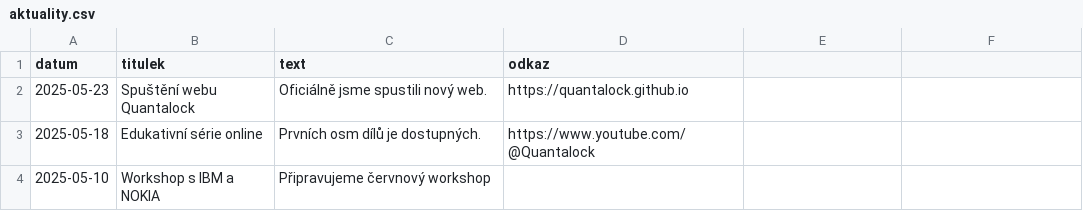
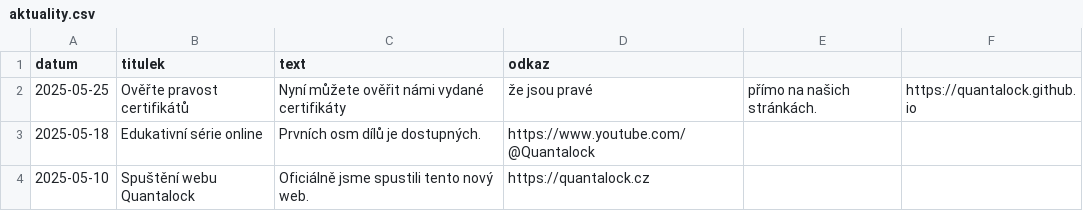
Before and after one commit to quantalock/quantalock.github.io, a CSV file: assets/aktuality.csv, drawn as a sheet.

Commit message:
Update aktuality.csv

```diff
--- a/assets/aktuality.csv
+++ b/assets/aktuality.csv
@@ -1,4 +1,4 @@
 datum,titulek,text,odkaz
-2025-05-23,Spuštění webu Quantalock,Oficiálně jsme spustili nový web.,https://quantalock.github.io
+2025-05-25,Ověřte pravost certifikátů,Nyní můžete ověřit námi vydané certifikáty, že jsou pravé, přímo na našich stránkách.,https://quantalock.github.io
 2025-05-18,Edukativní série online,Prvních osm dílů je dostupných.,https://www.youtube.com/@Quantalock
-2025-05-10,Workshop s IBM a NOKIA,Připravujeme červnový workshop,
+2025-05-10,Spuštění webu Quantalock,Oficiálně jsme spustili tento nový web.,https://quantalock.cz
```
